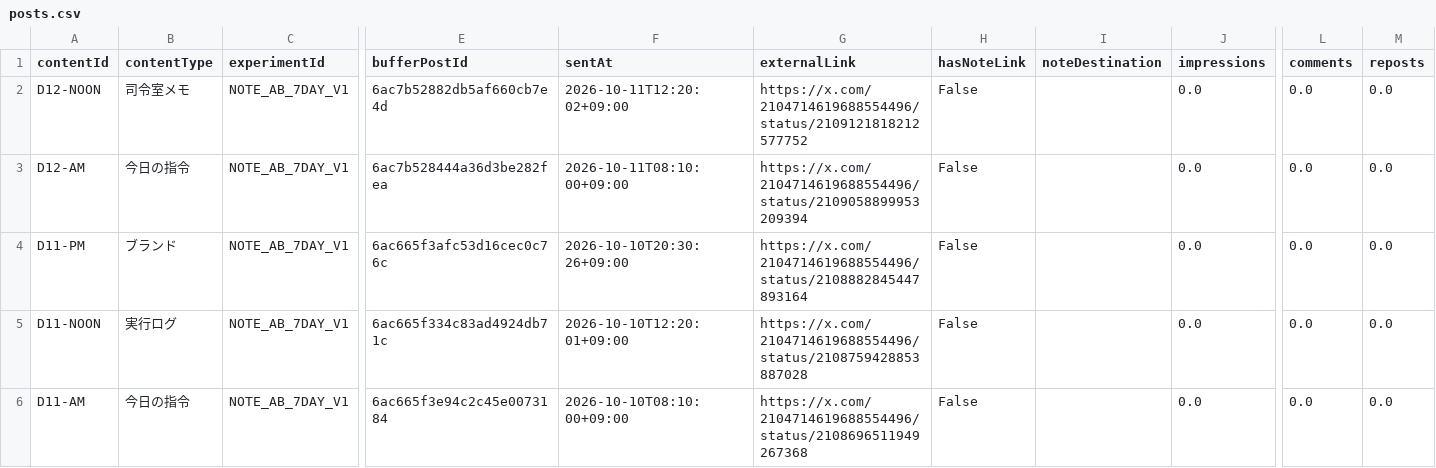
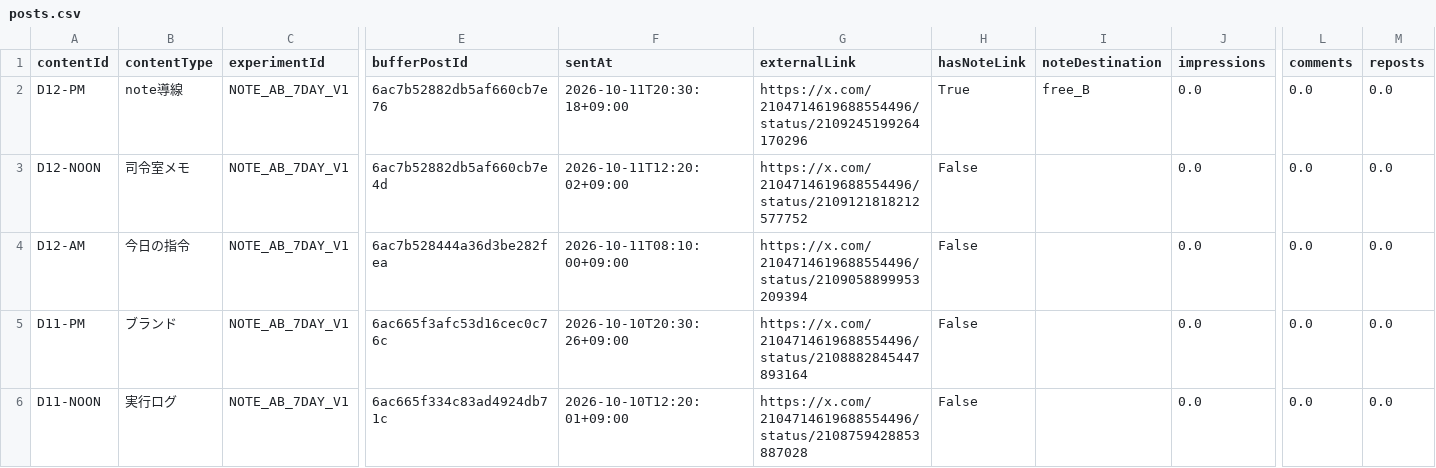
Before and after one commit to innovation4131210-alt/sena-media, a CSV file: automation/ai-command-x/analytics/posts.csv, drawn as a sheet; only a part is shown, gaps mark what is left out; the shorter side is filled out with more unchanged rows; rows hold the shown columns only; the diff names each change by its address in the sheet, - before the commit and + after, or states it on an @@ line.

```diff
--- a/automation/ai-command-x/analytics/posts.csv
+++ b/automation/ai-command-x/analytics/posts.csv
+row 2: D12-PM | note導線 | NOTE_AB_7DAY_V1 | 6ac7b52882db5af660cb7e76 | 2026-10-11T20:30:18+09:00 | https://x.com/2104714619688554496/status/2109245199264170296 | True | free_B | 0.0 | 0.0 | 0.0
```
Also changed, not shown: 4 other files.
